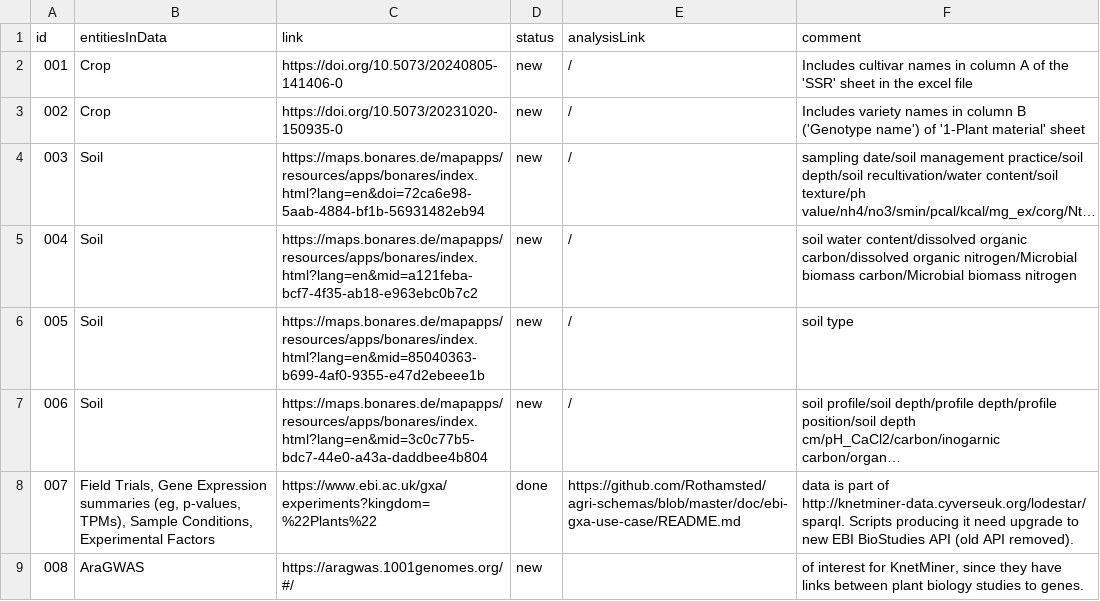
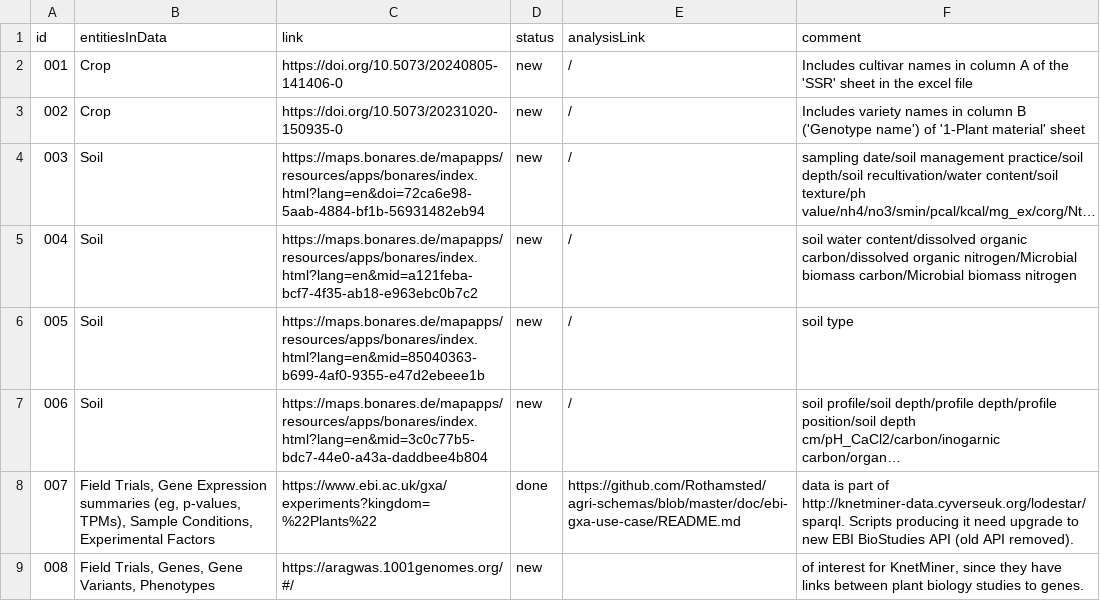
Before and after one commit to fairagro/agri-wg-bioschemas, a CSV file: exampleDatasets/exampleDatasets.csv, drawn as a sheet; long unchanged cells end in ….

Commit message:
exampleDatasets.csv, fixing bad fiel.

```diff
--- a/exampleDatasets/exampleDatasets.csv
+++ b/exampleDatasets/exampleDatasets.csv
@@ -8,2 +8,2 @@ id,entitiesInData,link,status,analysisLink,comment
 007,"Field Trials, Gene Expression summaries (eg, p-values, TPMs), Sample Conditions, Experimental Factors",https://www.ebi.ac.uk/gxa/experiments?kingdom=%22Plants%22,done,https://github.com/Rothamsted/agri-schemas/blob/master/doc/ebi-gxa-use-case/README.md,data is part of http://knetminer-data.cyverseuk.org/lodestar/sparql. Scripts producing it need upgrade to new EBI BioStudies API (old API removed).
-008,AraGWAS,https://aragwas.1001genomes.org/#/,new,,"of interest for KnetMiner, since they have links between plant biology studies to genes."
+008,"Field Trials, Genes, Gene Variants, Phenotypes",https://aragwas.1001genomes.org/#/,new,,"of interest for KnetMiner, since they have links between plant biology studies to genes."
```
